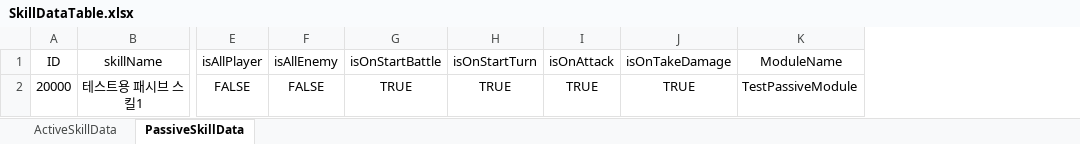
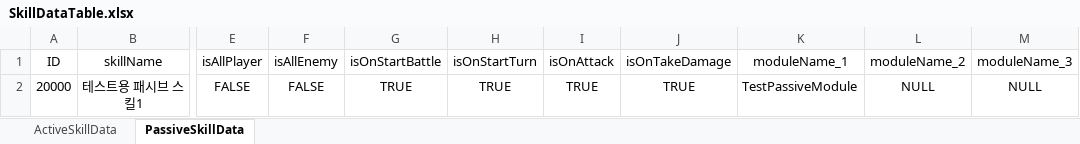
Before and after one commit to dkckacka1/DotHeros-2DPortfolio-, an Excel workbook: Portfolio_2D/Assets/05. DataTable/SkillDataTable.xlsx, sheet PassiveSkillData, drawn as a sheet; only a part is shown, gaps mark what is left out; values as stored, in another font and other column widths than the file's, no borders; the diff names each change by its address in the sheet, - before the commit and + after, or states it on an @@ line.

```diff
--- a/Portfolio_2D/Assets/05. DataTable/SkillDataTable.xlsx (sheet PassiveSkillData)
+++ b/Portfolio_2D/Assets/05. DataTable/SkillDataTable.xlsx (sheet PassiveSkillData)
+column L (moduleName_2), row 2: NULL
+column M (moduleName_3), row 2: NULL
-K1: ModuleName
+K1: moduleName_1
```
Also changed, not shown: 16 other files.
